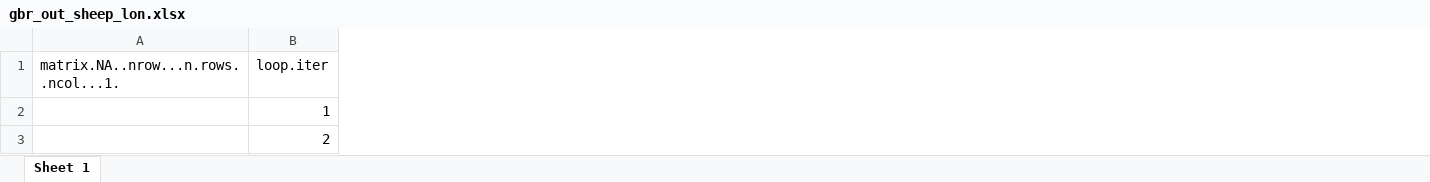
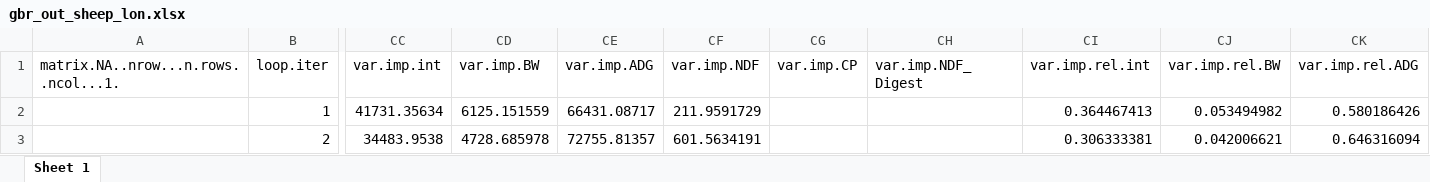
Before and after one commit to James-Hawkins/Dry_Matter_Intake_Small_Ruminants_ERA, an Excel workbook: Figures.out/gbr_out_sheep_lon.xlsx, sheet Sheet 1, drawn as a sheet; only a part is shown, gaps mark what is left out; values as stored, in another font and other column widths than the file's, no borders; the diff covers the shown part only; the diff names each change by its address in the sheet, - before the commit and + after, or states it on an @@ line.

```diff
--- a/Figures.out/gbr_out_sheep_lon.xlsx (sheet Sheet 1)
+++ b/Figures.out/gbr_out_sheep_lon.xlsx (sheet Sheet 1)
+column CC (var.imp.int), rows 2-3: 41731.35634 | 34483.9538
+column CD (var.imp.BW), rows 2-3: 6125.151559 | 4728.685978
+column CE (var.imp.ADG), rows 2-3: 66431.08717 | 72755.81357
+column CF (var.imp.NDF), rows 2-3: 211.9591729 | 601.5634191
+column CG (var.imp.CP), empty
+column CH (var.imp.NDF_Digest), empty
+column CI (var.imp.rel.int), rows 2-3: 0.364467413 | 0.306333381
+column CJ (var.imp.rel.BW), rows 2-3: 0.053494982 | 0.042006621
+column CK (var.imp.rel.ADG), rows 2-3: 0.580186426 | 0.646316094
```
Also changed, not shown: 4 added rows, 21 added columns and 204 edited cells elsewhere in this sheet, Figures.out/gbr_out_sheep_hin.xlsx, Results/Figures.out/dat.out.xlsx, 9 other files.
